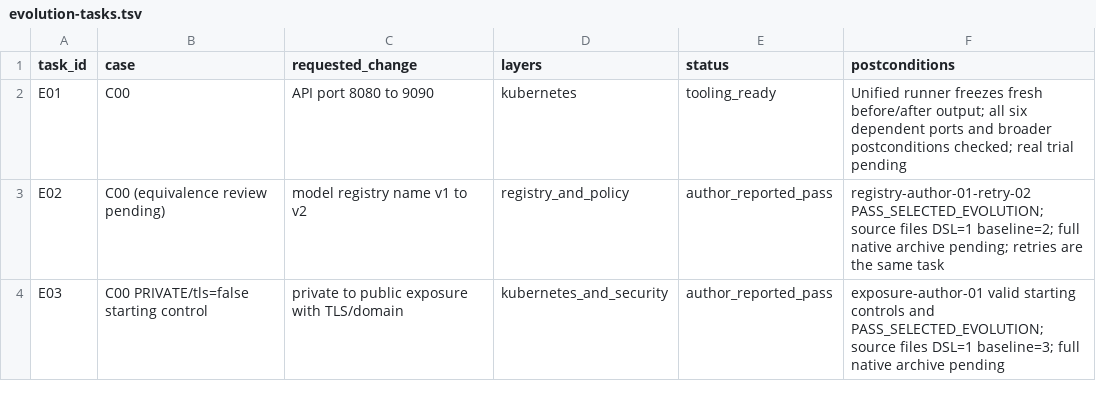
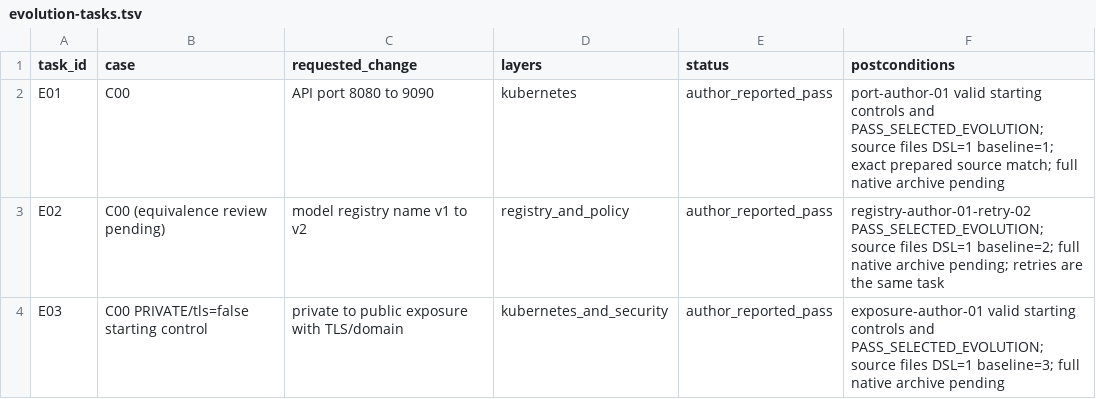
Before and after one commit to BaderEddineBenhirt/mlops-dsl, a TSV file: evaluation/journal/evolution-tasks.tsv, drawn as a sheet.

Commit message:
feat(replication): collect author evidence and document measured limits

```diff
--- a/evaluation/journal/evolution-tasks.tsv
+++ b/evaluation/journal/evolution-tasks.tsv
@@ -1,3 +1,3 @@
 task_id	case	requested_change	layers	status	postconditions
-E01	C00	API port 8080 to 9090	kubernetes	tooling_ready	Unified runner freezes fresh before/after output; all six dependent ports and broader postconditions checked; real trial pending
+E01	C00	API port 8080 to 9090	kubernetes	author_reported_pass	port-author-01 valid starting controls and PASS_SELECTED_EVOLUTION; source files DSL=1 baseline=1; exact prepared source match; full native archive pending
 E02	C00 (equivalence review pending)	model registry name v1 to v2	registry_and_policy	author_reported_pass	registry-author-01-retry-02 PASS_SELECTED_EVOLUTION; source files DSL=1 baseline=2; full native archive pending; retries are the same task
```
Also changed, not shown: 7 other files.
